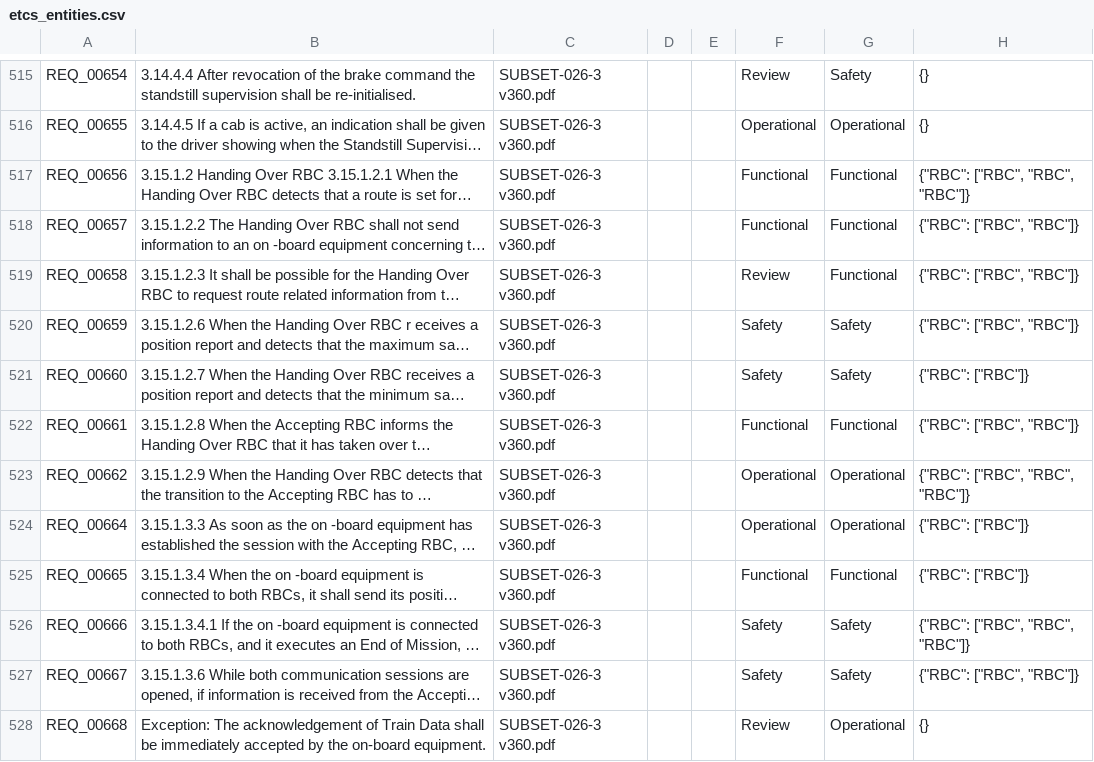
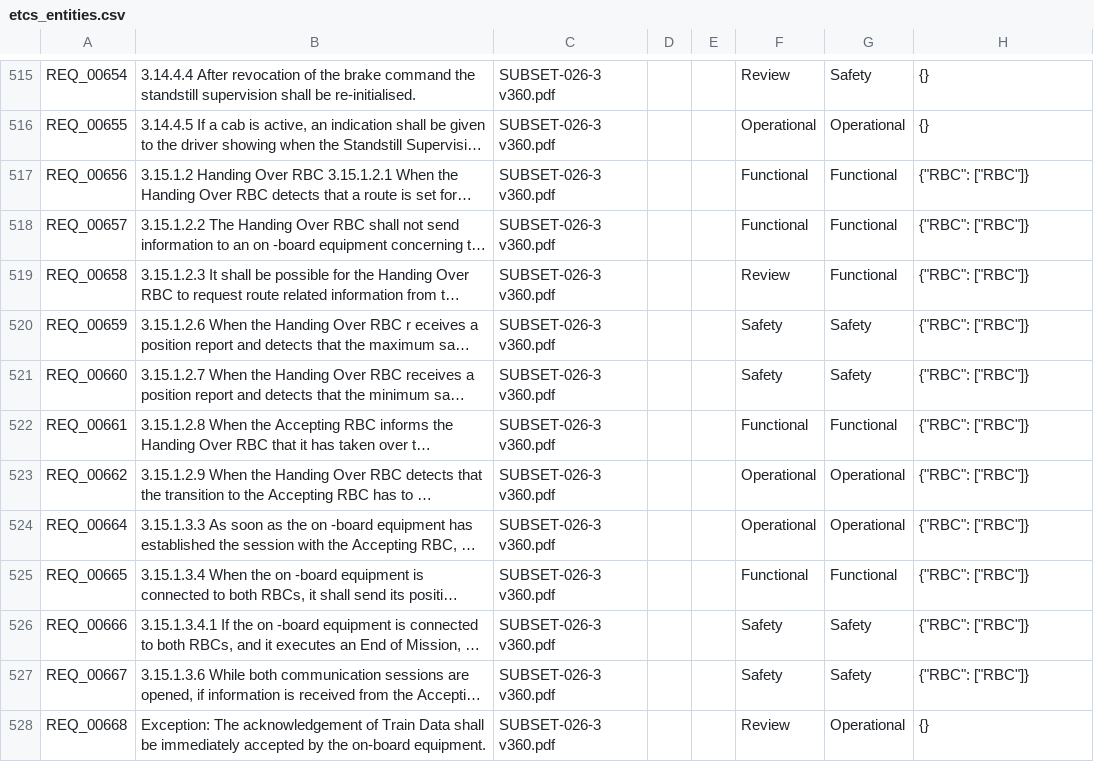
Before and after one commit to SreedharKavi/railway-requirement-ai-digital-twin, a CSV file: data/processed/etcs_entities.csv, drawn as a sheet; only a part is shown, gaps mark what is left out; long unchanged cells end in …; the diff covers the shown part only; the diff names each change by its address in the sheet, - before the commit and + after, or states it on an @@ line.

```diff
--- a/data/processed/etcs_entities.csv
+++ b/data/processed/etcs_entities.csv
-H517: {"RBC": ["RBC", "RBC", "RBC"]}
+H517: {"RBC": ["RBC"]}
-H518:H520: {"RBC": ["RBC", "RBC"]}
+H518:H520: {"RBC": ["RBC"]}
-H522: {"RBC": ["RBC", "RBC"]}
+H522: {"RBC": ["RBC"]}
-H523: {"RBC": ["RBC", "RBC", "RBC"]}
+H523: {"RBC": ["RBC"]}
-H526: {"RBC": ["RBC", "RBC", "RBC"]}
+H526: {"RBC": ["RBC"]}
-H527: {"RBC": ["RBC", "RBC"]}
+H527: {"RBC": ["RBC"]}
```
Also changed, not shown: 163 edited cells elsewhere in this file, 2 other files.
